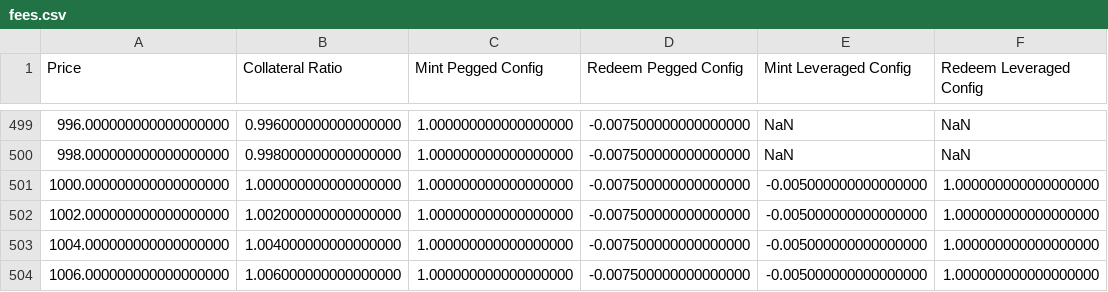
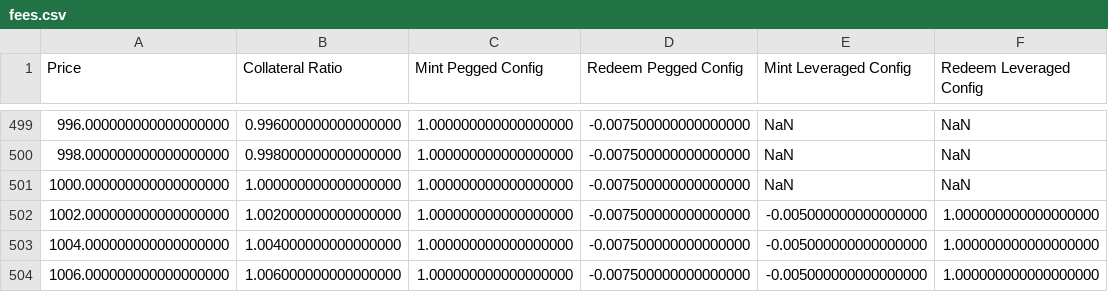
Before and after one commit to baofinance/harbor, a CSV file: results/fees.csv, drawn as a sheet; only a part is shown, gaps mark what is left out.

```diff
--- a/results/fees.csv
+++ b/results/fees.csv
@@ -500,3 +500,3 @@ Price,Collateral Ratio,Mint Pegged Config,Redeem Pegged Config,Mint Leveraged Co
 998.000000000000000000,0.998000000000000000,1.000000000000000000,-0.007500000000000000,NaN,NaN
-1000.000000000000000000,1.000000000000000000,1.000000000000000000,-0.007500000000000000,-0.005000000000000000,1.000000000000000000
+1000.000000000000000000,1.000000000000000000,1.000000000000000000,-0.007500000000000000,NaN,NaN
 1002.000000000000000000,1.002000000000000000,1.000000000000000000,-0.007500000000000000,-0.005000000000000000,1.000000000000000000
```
Also changed, not shown: results/fees_noDisallow.csv, 6 other files.
